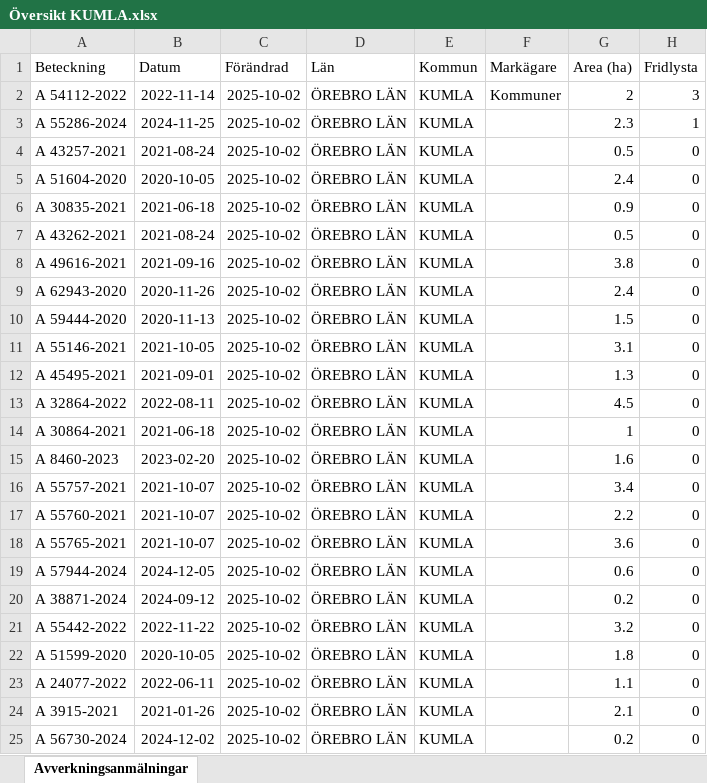
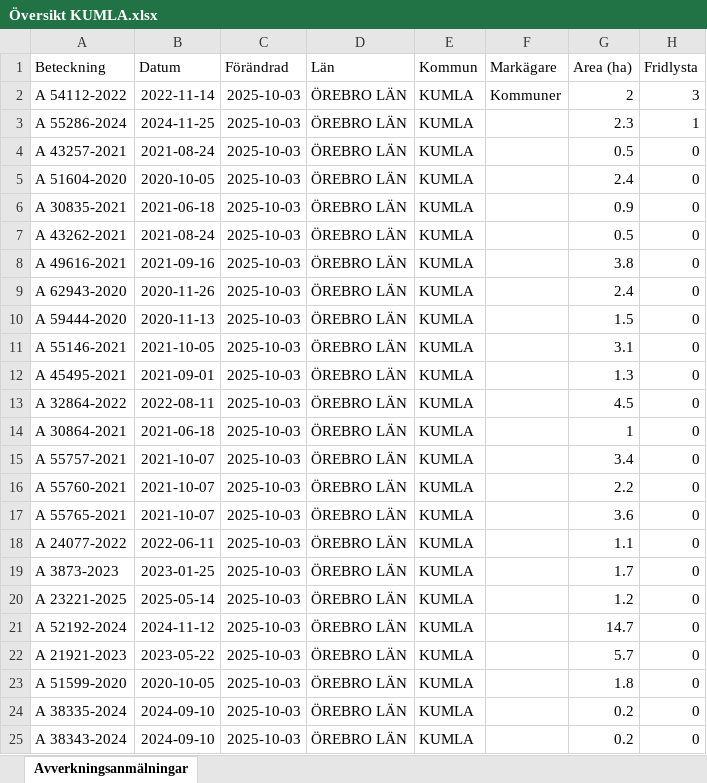
Before and after one commit to klasma/Logging_1881, an Excel workbook: Översikt KUMLA.xlsx, sheet Avverkningsanmälningar, drawn as a sheet; only a part is shown; values as stored, in another font and other column widths than the file's, no borders; the diff covers the shown part only; the diff names each change by its address in the sheet, - before the commit and + after, or states it on an @@ line.

```diff
--- a/Översikt KUMLA.xlsx (sheet Avverkningsanmälningar)
+++ b/Översikt KUMLA.xlsx (sheet Avverkningsanmälningar)
-C2:C25 (Förändrad): 2025-10-02
+C2:C25 (Förändrad): 2025-10-03
-A15 (Beteckning): A 8460-2023
+A15 (Beteckning): A 55757-2021
-B15 (Datum): 2023-02-20
+B15 (Datum): 2021-10-07
-G15 (Area (ha)): 1.6
+G15 (Area (ha)): 3.4
-A16 (Beteckning): A 55757-2021
+A16 (Beteckning): A 55760-2021
-G16 (Area (ha)): 3.4
+G16 (Area (ha)): 2.2
-A17 (Beteckning): A 55760-2021
+A17 (Beteckning): A 55765-2021
-G17 (Area (ha)): 2.2
+G17 (Area (ha)): 3.6
-A18 (Beteckning): A 55765-2021
+A18 (Beteckning): A 24077-2022
-B18 (Datum): 2021-10-07
+B18 (Datum): 2022-06-11
-G18 (Area (ha)): 3.6
+G18 (Area (ha)): 1.1
-A19 (Beteckning): A 57944-2024
+A19 (Beteckning): A 3873-2023
-B19 (Datum): 2024-12-05
+B19 (Datum): 2023-01-25
-G19 (Area (ha)): 0.6
+G19 (Area (ha)): 1.7
-A20 (Beteckning): A 38871-2024
+A20 (Beteckning): A 23221-2025
-B20 (Datum): 2024-09-12
+B20 (Datum): 2025-05-14
-G20 (Area (ha)): 0.2
+G20 (Area (ha)): 1.2
-A21 (Beteckning): A 55442-2022
+A21 (Beteckning): A 52192-2024
-B21 (Datum): 2022-11-22
+B21 (Datum): 2024-11-12
-G21 (Area (ha)): 3.2
+G21 (Area (ha)): 14.7
-A22 (Beteckning): A 51599-2020
+A22 (Beteckning): A 21921-2023
-B22 (Datum): 2020-10-05
+B22 (Datum): 2023-05-22
-G22 (Area (ha)): 1.8
+G22 (Area (ha)): 5.7
-A23 (Beteckning): A 24077-2022
+A23 (Beteckning): A 51599-2020
-B23 (Datum): 2022-06-11
+B23 (Datum): 2020-10-05
-G23 (Area (ha)): 1.1
+G23 (Area (ha)): 1.8
-A24 (Beteckning): A 3915-2021
+A24 (Beteckning): A 38335-2024
-B24 (Datum): 2021-01-26
+B24 (Datum): 2024-09-10
-G24 (Area (ha)): 2.1
+G24 (Area (ha)): 0.2
-A25 (Beteckning): A 56730-2024
+A25 (Beteckning): A 38343-2024
-B25 (Datum): 2024-12-02
+B25 (Datum): 2024-09-10
```
Also changed, not shown: 249 edited cells elsewhere in this sheet, artfynd/A 54112-2022 artfynd.xlsx, artfynd/A 55286-2024 artfynd.xlsx, 11 other files.
